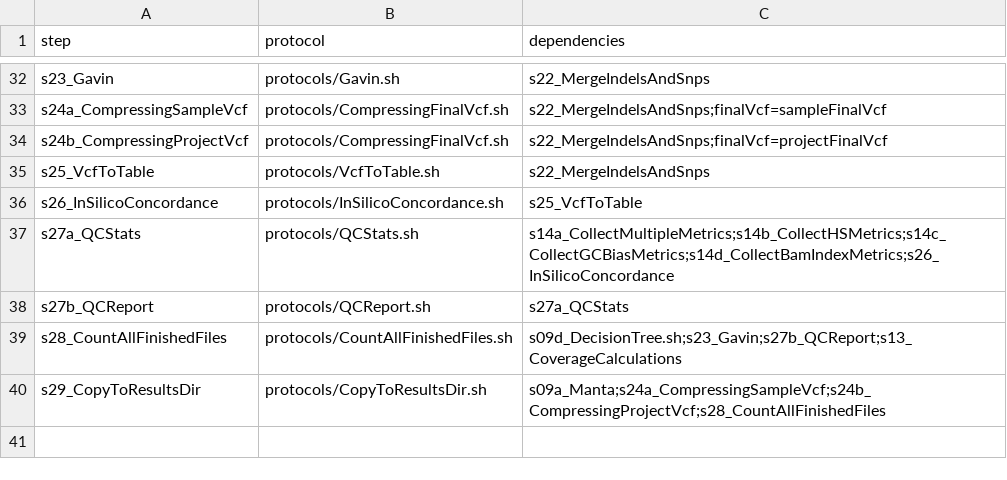
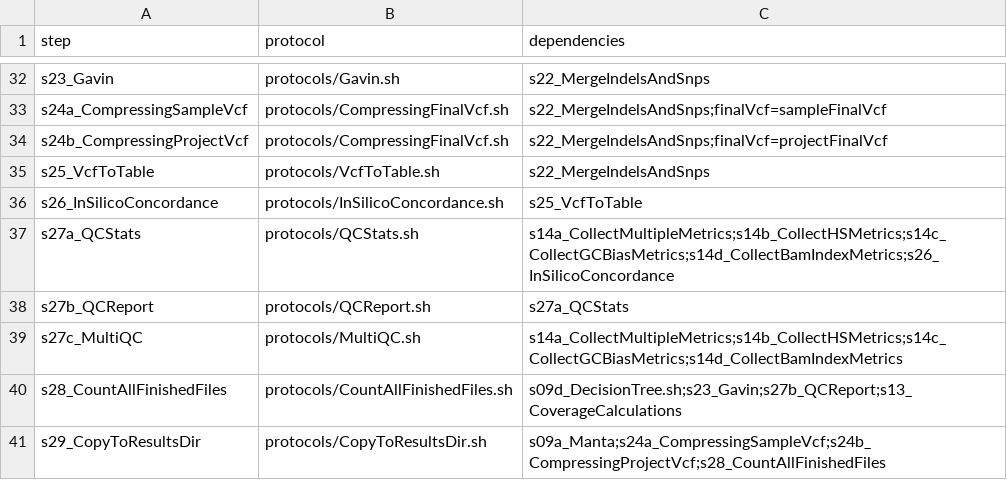
Before and after one commit to molgenis/NGS_DNA, a CSV file: workflow.csv, drawn as a sheet; only a part is shown, gaps mark what is left out.

Commit message:
fix for not having a vcf index issue

```diff
--- a/workflow.csv
+++ b/workflow.csv
@@ -38,2 +38,3 @@ s27a_QCStats,protocols/QCStats.sh,s14a_CollectMultipleMetrics;s14b_CollectHSMetr
 s27b_QCReport,protocols/QCReport.sh,s27a_QCStats
+s27c_MultiQC,protocols/MultiQC.sh,s14a_CollectMultipleMetrics;s14b_CollectHSMetrics;s14c_CollectGCBiasMetrics;s14d_CollectBamIndexMetrics
 s28_CountAllFinishedFiles,protocols/CountAllFinishedFiles.sh,s09d_DecisionTree.sh;s23_Gavin;s27b_QCReport;s13_CoverageCalculations
```
Also changed, not shown: parameters.csv, 2 other files.
